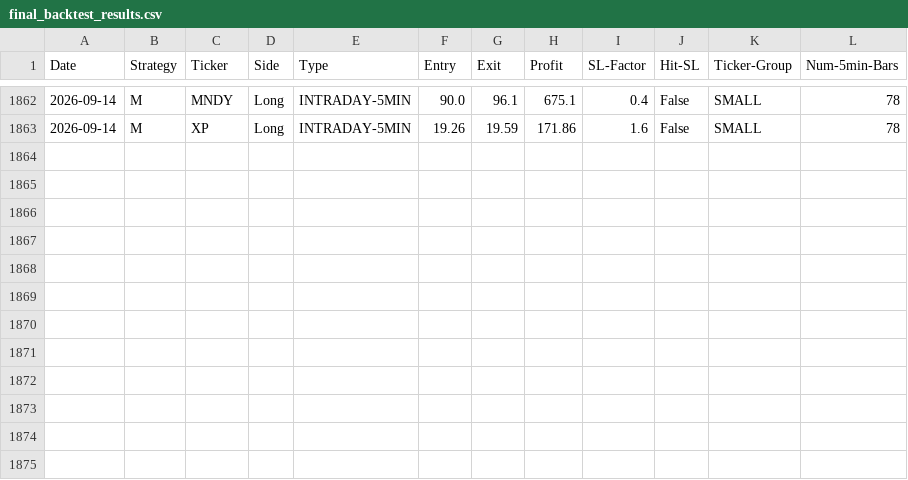
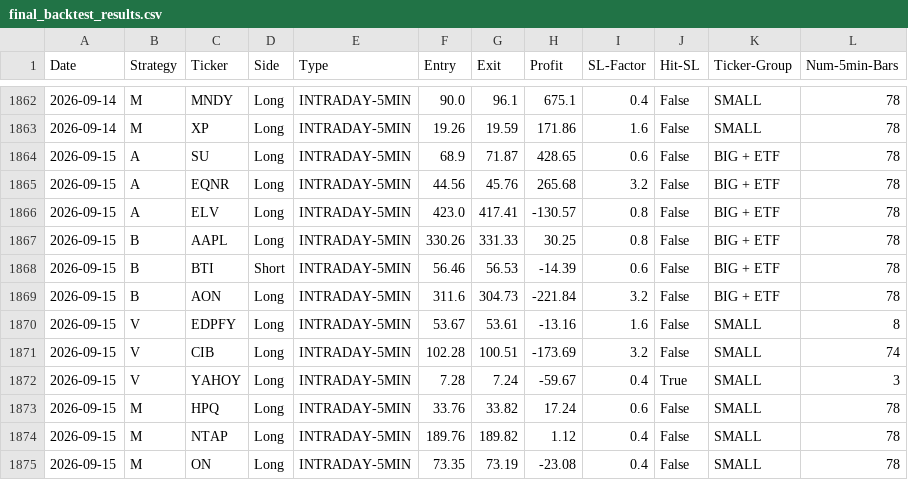
Before and after one commit to pollcerny-sudo/Trading-bot-fib, a CSV file: final_backtest_results.csv, drawn as a sheet; only a part is shown, gaps mark what is left out.

```diff
--- a/final_backtest_results.csv
+++ b/final_backtest_results.csv
@@ -1863 +1863,13 @@ Date,Strategy,Ticker,Side,Type,Entry,Exit,Profit,SL-Factor,Hit-SL,Ticker-Group,N
 2026-09-14,M,XP,Long,INTRADAY-5MIN,19.26,19.59,171.86,1.6,False,SMALL,78
+2026-09-15,A,SU,Long,INTRADAY-5MIN,68.9,71.87,428.65,0.6,False,BIG + ETF,78
+2026-09-15,A,EQNR,Long,INTRADAY-5MIN,44.56,45.76,265.68,3.2,False,BIG + ETF,78
+2026-09-15,A,ELV,Long,INTRADAY-5MIN,423.0,417.41,-130.57,0.8,False,BIG + ETF,78
+2026-09-15,B,AAPL,Long,INTRADAY-5MIN,330.26,331.33,30.25,0.8,False,BIG + ETF,78
+2026-09-15,B,BTI,Short,INTRADAY-5MIN,56.46,56.53,-14.39,0.6,False,BIG + ETF,78
+2026-09-15,B,AON,Long,INTRADAY-5MIN,311.6,304.73,-221.84,3.2,False,BIG + ETF,78
+2026-09-15,V,EDPFY,Long,INTRADAY-5MIN,53.67,53.61,-13.16,1.6,False,SMALL,8
+2026-09-15,V,CIB,Long,INTRADAY-5MIN,102.28,100.51,-173.69,3.2,False,SMALL,74
+2026-09-15,V,YAHOY,Long,INTRADAY-5MIN,7.28,7.24,-59.67,0.4,True,SMALL,3
+2026-09-15,M,HPQ,Long,INTRADAY-5MIN,33.76,33.82,17.24,0.6,False,SMALL,78
+2026-09-15,M,NTAP,Long,INTRADAY-5MIN,189.76,189.82,1.12,0.4,False,SMALL,78
+2026-09-15,M,ON,Long,INTRADAY-5MIN,73.35,73.19,-23.08,0.4,False,SMALL,78
```
Also changed, not shown: 2 other files.
